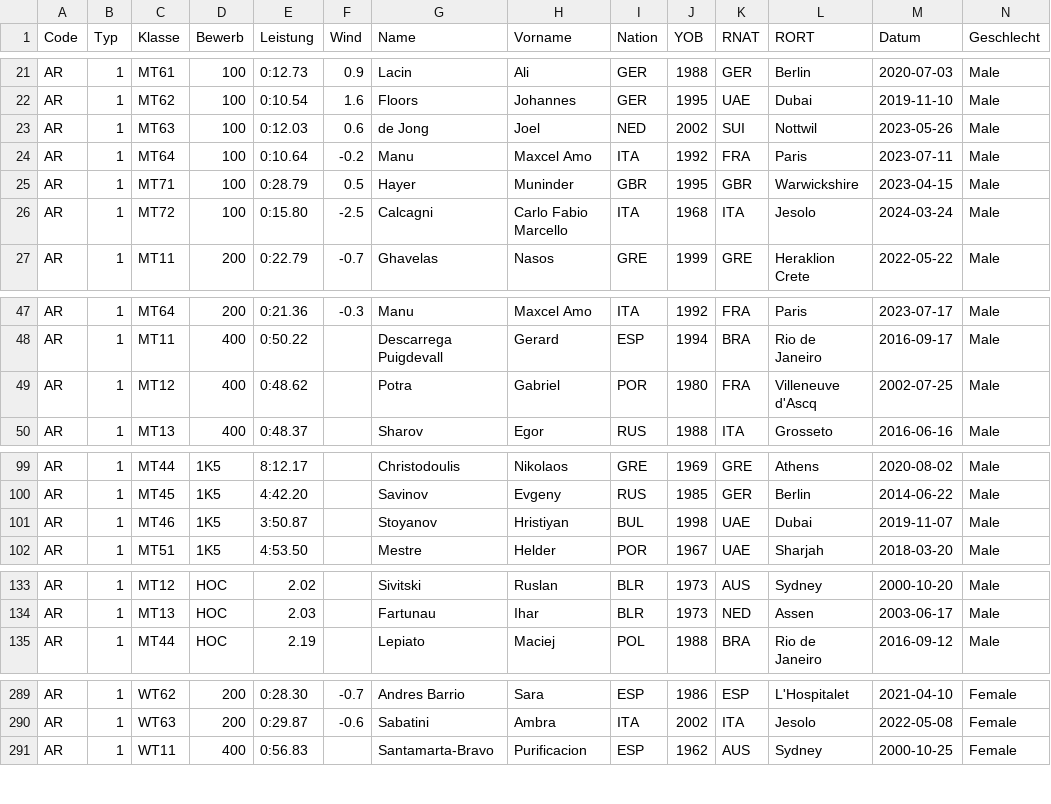
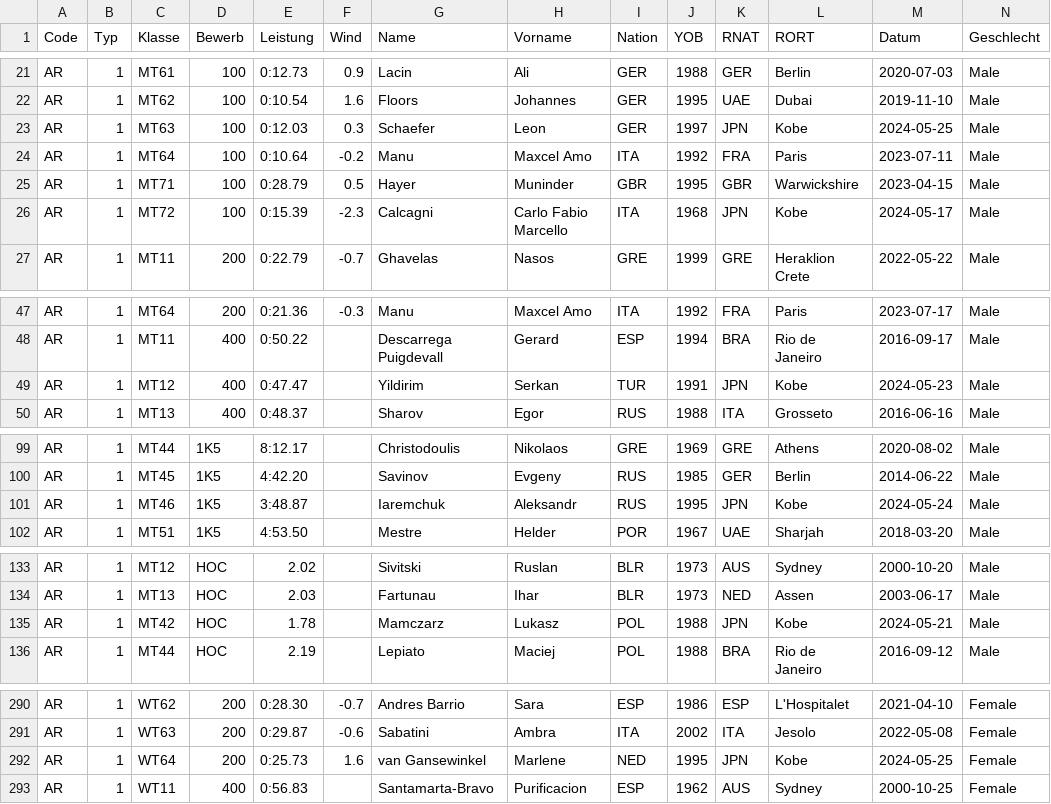
Before and after one commit to nimarion/para-records, a CSV file: records/europe.csv, drawn as a sheet; only a part is shown, gaps mark what is left out; rows hold the shown columns only; the diff covers the shown part only; the diff names each change by its address in the sheet, - before the commit and + after, or states it on an @@ line.

```diff
--- a/records/europe.csv
+++ b/records/europe.csv
-F23 (Wind): 0.6
+F23 (Wind): 0.3
-G23 (Name): de Jong
+G23 (Name): Schaefer
-H23 (Vorname): Joel
+H23 (Vorname): Leon
-I23 (Nation): NED
+I23 (Nation): GER
-J23 (YOB): 2002
+J23 (YOB): 1997
-K23 (RNAT): SUI
+K23 (RNAT): JPN
-L23 (RORT): Nottwil
+L23 (RORT): Kobe
-M23 (Datum): 2023-05-26
+M23 (Datum): 2024-05-25
-E26 (Leistung): 0:15.80
+E26 (Leistung): 0:15.39
-F26 (Wind): -2.5
+F26 (Wind): -2.3
-K26 (RNAT): ITA
+K26 (RNAT): JPN
-L26 (RORT): Jesolo
+L26 (RORT): Kobe
-M26 (Datum): 2024-03-24
+M26 (Datum): 2024-05-17
-E49 (Leistung): 0:48.62
+E49 (Leistung): 0:47.47
-G49 (Name): Potra
+G49 (Name): Yildirim
-H49 (Vorname): Gabriel
+H49 (Vorname): Serkan
-I49 (Nation): POR
+I49 (Nation): TUR
-J49 (YOB): 1980
+J49 (YOB): 1991
-K49 (RNAT): FRA
+K49 (RNAT): JPN
-L49 (RORT): Villeneuve d'Ascq
+L49 (RORT): Kobe
-M49 (Datum): 2002-07-25
+M49 (Datum): 2024-05-23
-E101 (Leistung): 3:50.87
+E101 (Leistung): 3:48.87
-G101 (Name): Stoyanov
+G101 (Name): Iaremchuk
-H101 (Vorname): Hristiyan
+H101 (Vorname): Aleksandr
-I101 (Nation): BUL
+I101 (Nation): RUS
-J101 (YOB): 1998
+J101 (YOB): 1995
-K101 (RNAT): UAE
+K101 (RNAT): JPN
-L101 (RORT): Dubai
+L101 (RORT): Kobe
-M101 (Datum): 2019-11-07
+M101 (Datum): 2024-05-24
+row 135: AR | 1 | MT42 | HOC | 1.78 |  | Mamczarz | Lukasz | POL | 1988 | JPN | Kobe | 2024-05-21 | Male
+row 292: AR | 1 | WT64 | 200 | 0:25.73 | 1.6 | van Gansewinkel | Marlene | NED | 1995 | JPN | Kobe | 2024-05-25 | Female
```
Also changed, not shown: 26 edited cells elsewhere in this file, leads/africa.csv, records/africa.csv, 6 other files.
